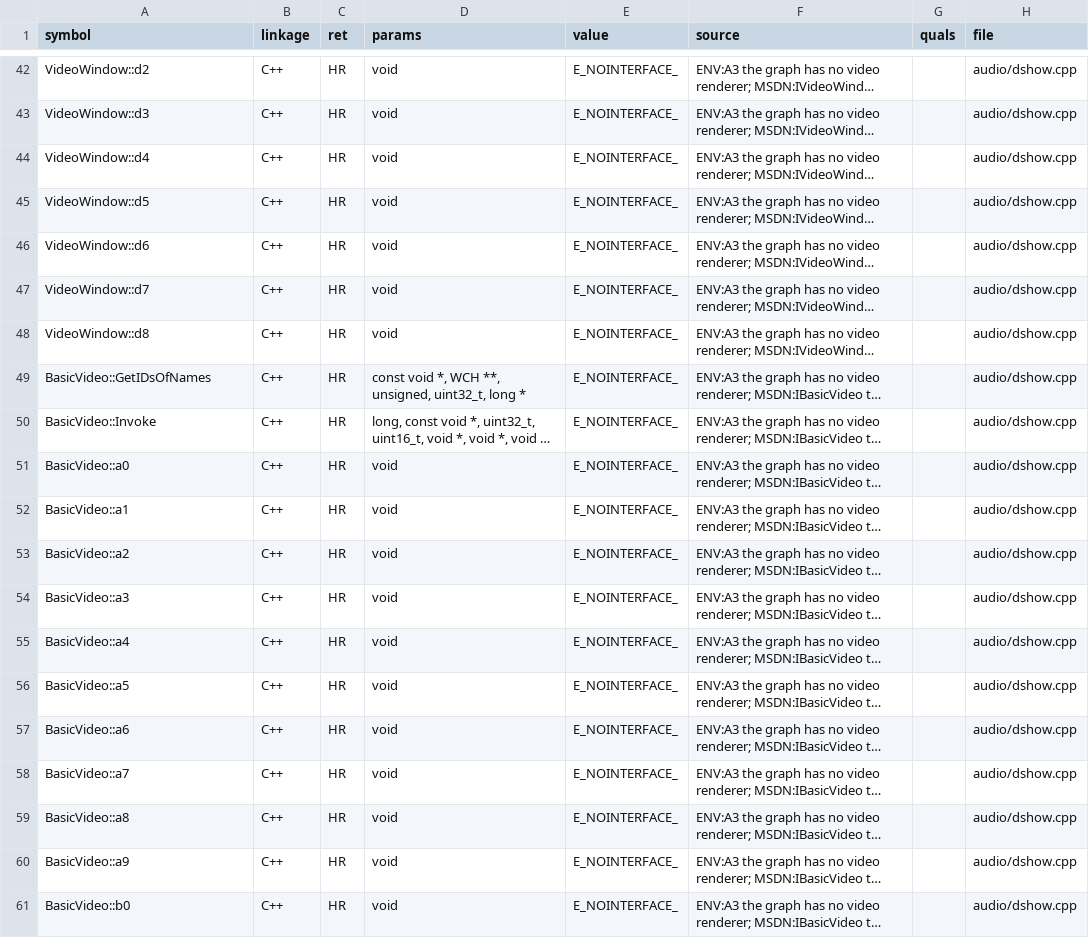
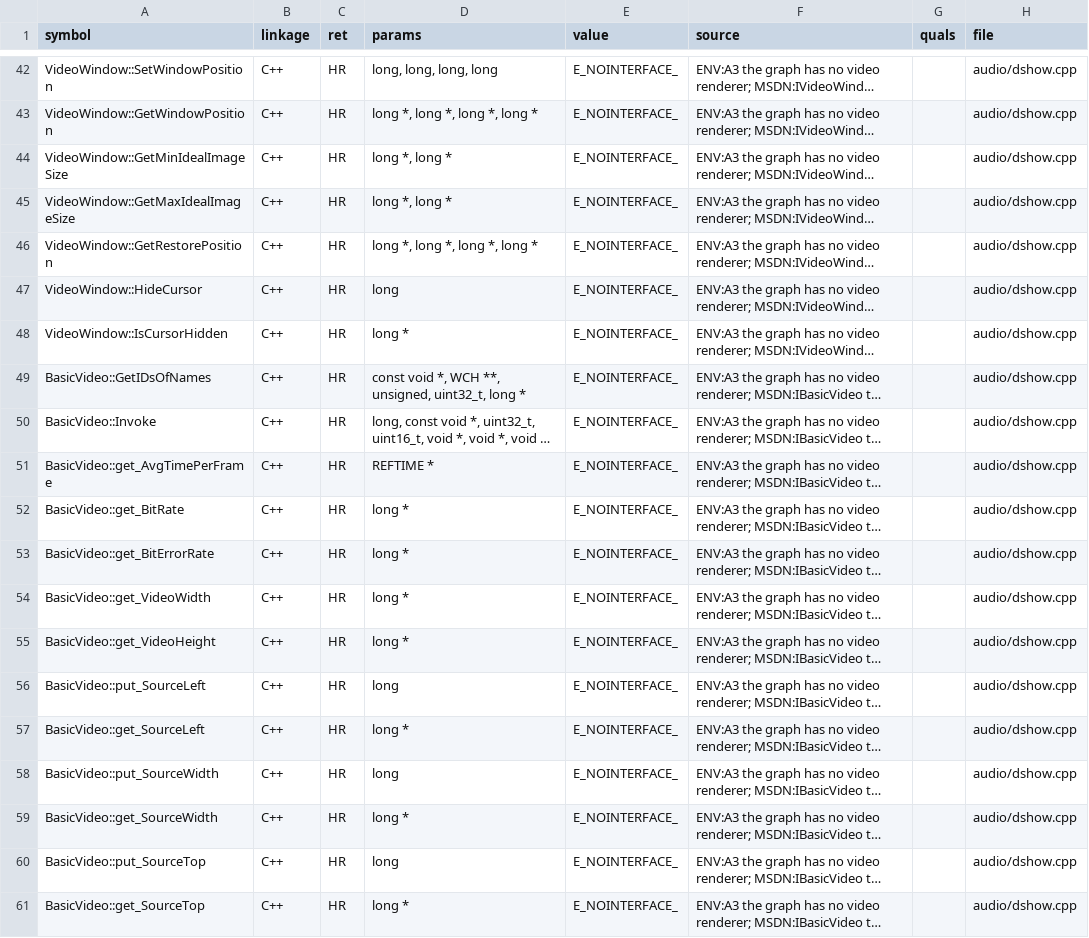
Before and after one commit to toadharvard/nx-agent, a TSV file: ports/fnv-nx/platform/manifest/env_const.tsv, drawn as a sheet; only a part is shown, gaps mark what is left out; long unchanged cells end in …; the diff covers the shown part only; the diff names each change by its address in the sheet, - before the commit and + after, or states it on an @@ line.

```diff
--- a/ports/fnv-nx/platform/manifest/env_const.tsv
+++ b/ports/fnv-nx/platform/manifest/env_const.tsv
-A42 (symbol): VideoWindow::d2
+A42 (symbol): VideoWindow::SetWindowPosition
-D42 (params): void
+D42 (params): long, long, long, long
-A43 (symbol): VideoWindow::d3
+A43 (symbol): VideoWindow::GetWindowPosition
-D43 (params): void
+D43 (params): long *, long *, long *, long *
-A44 (symbol): VideoWindow::d4
+A44 (symbol): VideoWindow::GetMinIdealImageSize
-D44:D45 (params): void
+D44:D45 (params): long *, long *
-A45 (symbol): VideoWindow::d5
+A45 (symbol): VideoWindow::GetMaxIdealImageSize
-A46 (symbol): VideoWindow::d6
+A46 (symbol): VideoWindow::GetRestorePosition
-D46 (params): void
+D46 (params): long *, long *, long *, long *
-A47 (symbol): VideoWindow::d7
+A47 (symbol): VideoWindow::HideCursor
-D47 (params): void
+D47 (params): long
-A48 (symbol): VideoWindow::d8
+A48 (symbol): VideoWindow::IsCursorHidden
-D48 (params): void
+D48 (params): long *
-A51 (symbol): BasicVideo::a0
+A51 (symbol): BasicVideo::get_AvgTimePerFrame
-D51 (params): void
+D51 (params): REFTIME *
-A52 (symbol): BasicVideo::a1
+A52 (symbol): BasicVideo::get_BitRate
-D52:D55 (params): void
+D52:D55 (params): long *
-A53 (symbol): BasicVideo::a2
+A53 (symbol): BasicVideo::get_BitErrorRate
-A54 (symbol): BasicVideo::a3
+A54 (symbol): BasicVideo::get_VideoWidth
-A55 (symbol): BasicVideo::a4
+A55 (symbol): BasicVideo::get_VideoHeight
-A56 (symbol): BasicVideo::a5
+A56 (symbol): BasicVideo::put_SourceLeft
-D56 (params): void
+D56 (params): long
-A57 (symbol): BasicVideo::a6
+A57 (symbol): BasicVideo::get_SourceLeft
-D57 (params): void
+D57 (params): long *
-A58 (symbol): BasicVideo::a7
+A58 (symbol): BasicVideo::put_SourceWidth
-D58 (params): void
+D58 (params): long
-A59 (symbol): BasicVideo::a8
+A59 (symbol): BasicVideo::get_SourceWidth
-D59 (params): void
+D59 (params): long *
-A60 (symbol): BasicVideo::a9
+A60 (symbol): BasicVideo::put_SourceTop
-D60 (params): void
+D60 (params): long
-A61 (symbol): BasicVideo::b0
+A61 (symbol): BasicVideo::get_SourceTop
-D61 (params): void
+D61 (params): long *
```
Also changed, not shown: 102 edited cells elsewhere in this file, 13 other files.
